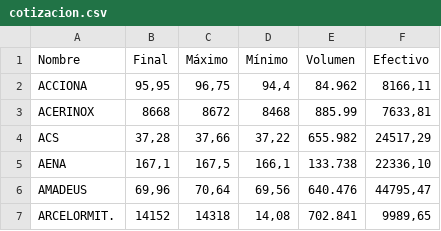
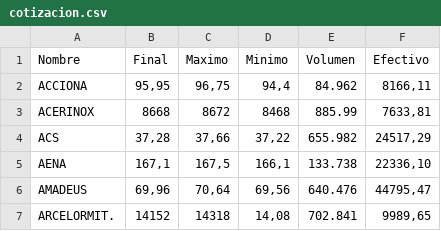
Before and after one commit to wilmer951/Python, a CSV file: Ejerciciospracticos/Ejercicio1/cotizacion.csv, drawn as a sheet; only a part is shown.

```diff
--- a/Ejerciciospracticos/Ejercicio1/cotizacion.csv
+++ b/Ejerciciospracticos/Ejercicio1/cotizacion.csv
@@ -1,2 +1,2 @@
-Nombre;Final;Máximo;Mínimo;Volumen;Efectivo
+Nombre;Final;Maximo;Minimo;Volumen;Efectivo
 ACCIONA;95,95;96,75;94,4;84.962;8166,11
```
Also changed, not shown: 3 other files.
